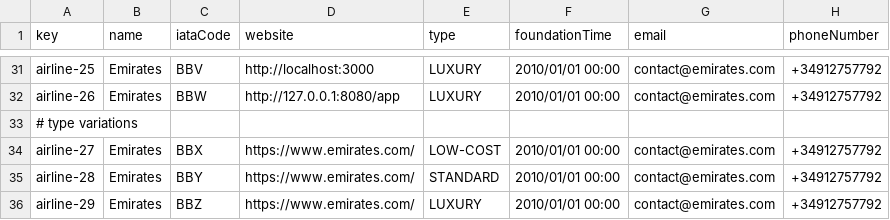
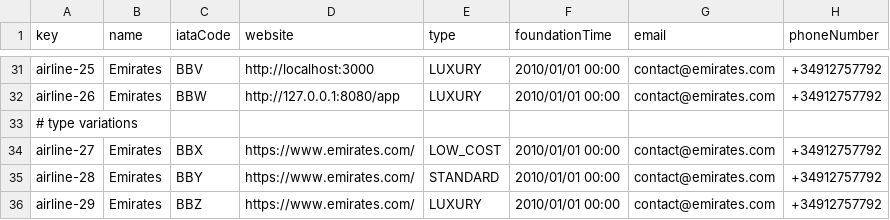
Before and after one commit to adolfoborrego/Acme-ANS, a CSV file: src/main/resources/WEB-INF/data/sample/airline.csv, drawn as a sheet; only a part is shown, gaps mark what is left out.

Commit message:
list y show de airline como admin + arreglo entidad airlineType

```diff
--- a/src/main/resources/WEB-INF/data/sample/airline.csv
+++ b/src/main/resources/WEB-INF/data/sample/airline.csv
@@ -33,3 +33,3 @@ airline-26,Emirates,BBW,http://127.0.0.1:8080/app,LUXURY,2010/01/01 00:00,contac
 # type variations
-airline-27,Emirates,BBX,https://www.emirates.com/,LOW-COST,2010/01/01 00:00,contact@emirates.com,+34912757792
+airline-27,Emirates,BBX,https://www.emirates.com/,LOW_COST,2010/01/01 00:00,contact@emirates.com,+34912757792
 airline-28,Emirates,BBY,https://www.emirates.com/,STANDARD,2010/01/01 00:00,contact@emirates.com,+34912757792
```
Also changed, not shown: 13 other files.
